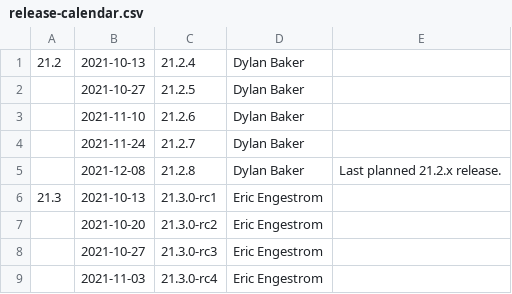
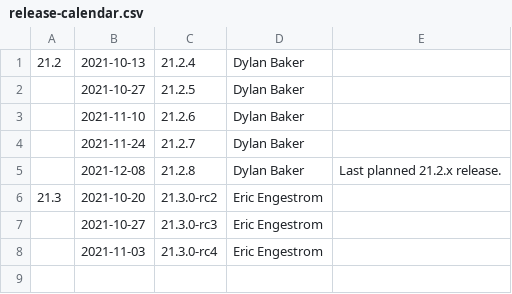
Before and after one commit to kunpengcompute/mesa, a CSV file: docs/release-calendar.csv, drawn as a sheet.

Commit message:
docs: update calendar for 21.3.0-rc1
Part-of: <https://gitlab.freedesktop.org/mesa/mesa/-/merge_requests/13368>

```diff
--- a/docs/release-calendar.csv
+++ b/docs/release-calendar.csv
@@ -5,4 +5,3 @@
 ,2021-12-08,21.2.8,Dylan Baker,Last planned 21.2.x release.
-21.3,2021-10-13,21.3.0-rc1,Eric Engestrom,
-,2021-10-20,21.3.0-rc2,Eric Engestrom,
+21.3,2021-10-20,21.3.0-rc2,Eric Engestrom,
 ,2021-10-27,21.3.0-rc3,Eric Engestrom,
```
